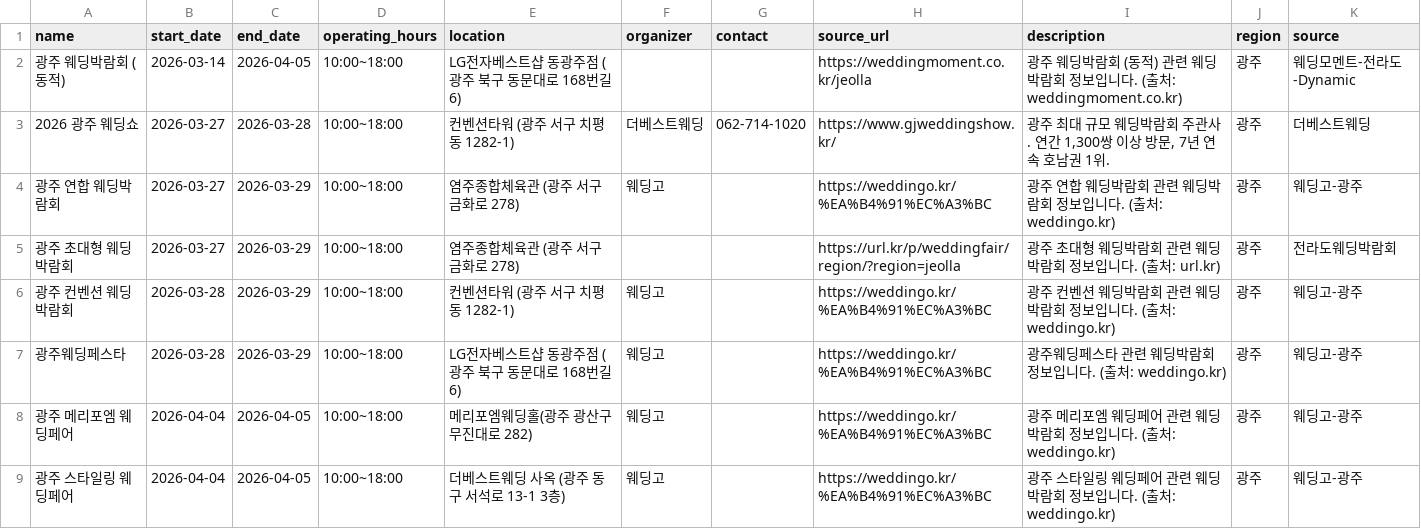
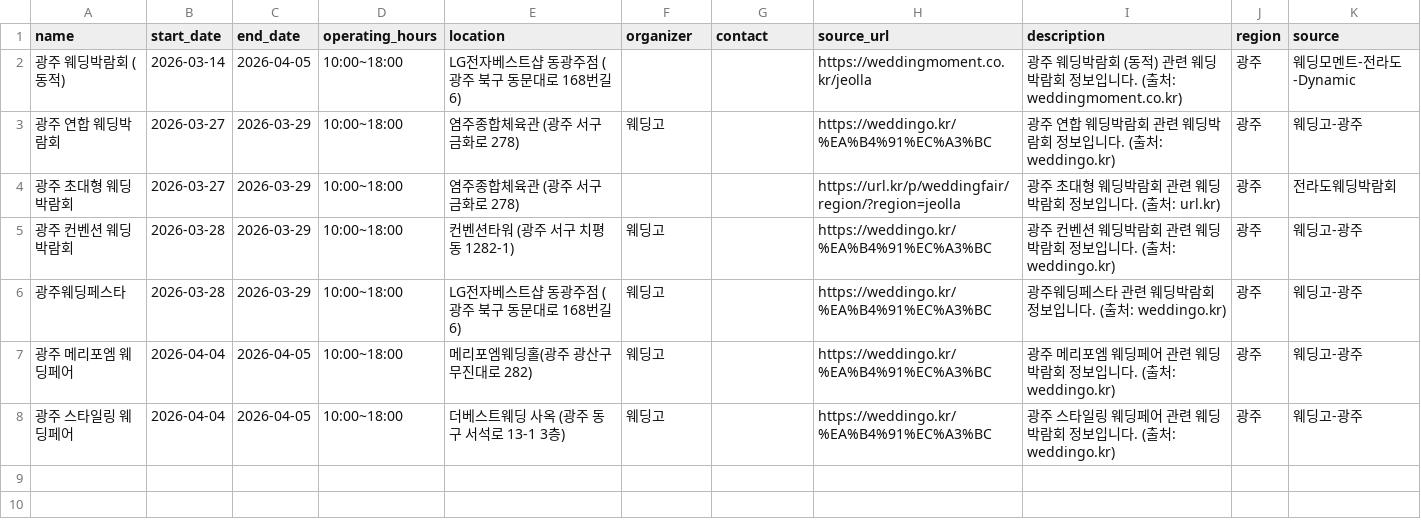
Before and after one commit to dkdleljh/wedding-expo-scraper, a CSV file: data/gwangju_wedding_expos.csv, drawn as a sheet; the diff names each change by its address in the sheet, - before the commit and + after, or states it on an @@ line.

Commit message:
📅 웨딩박람회 데이터 업데이트 - 2026-03-29 06:01:06
수정: 2개 파일
  - data/gwangju_wedding_expos.csv
  - data/wedding_expos.db

```diff
--- a/data/gwangju_wedding_expos.csv
+++ b/data/gwangju_wedding_expos.csv
-row 3: 2026 광주 웨딩쇼 | 2026-03-27 | 2026-03-28 | 10:00~18:00 | 컨벤션타워 (광주 서구 치평동 1282-1) | 더베스트웨딩 | 062-714-1020 | https://www.gjweddingshow.kr/ | 광주 최대 규모 웨딩박람회 주관사. 연간 1,300쌍 이상 방문, 7년 연속 호남권 1위. | 광주 | 더베스트웨딩
```
Also changed, not shown: 1 other file.
